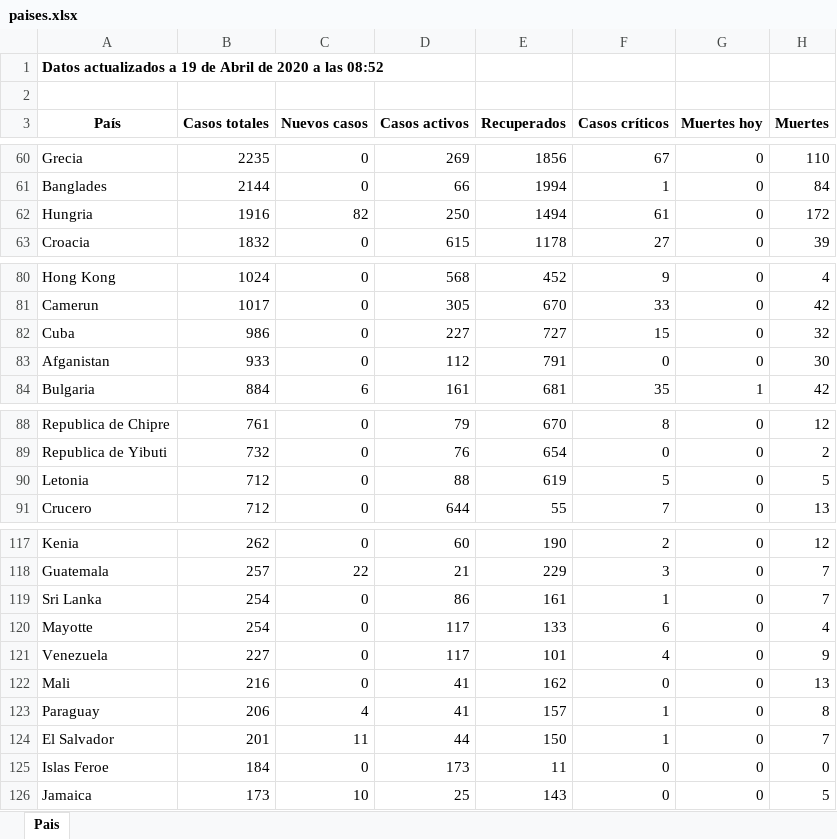
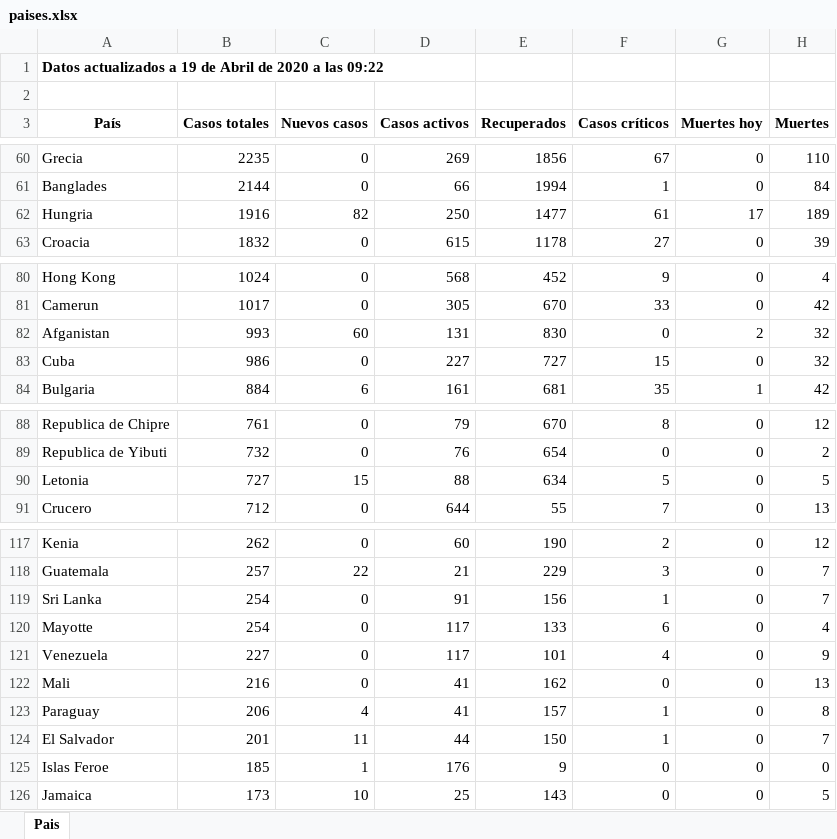
Before and after one commit to Dviejopomata/covid-19-data, an Excel workbook: paises.xlsx, sheet Pais, drawn as a sheet; only a part is shown, gaps mark what is left out; values as stored, in another font and other column widths than the file's, no borders; removed rows and columns are numbered as before the commit, all else as after; the diff names each change by its address in the sheet, - before the commit and + after, or states it on an @@ line.

```diff
--- a/paises.xlsx (sheet Pais)
+++ b/paises.xlsx (sheet Pais)
-A1 (País): …a las 08:52
+A1 (País): …a las 09:22
-E62 (Recuperados): 1494
+E62 (Recuperados): 1477
-G62 (Muertes hoy): 0
+G62 (Muertes hoy): 17
-H62 (Muertes): 172
+H62 (Muertes): 189
+row 82: Afganistan | 993 | 60 | 131 | 830 | 0 | 2 | 32
-row 83: Afganistan | 933 | 0 | 112 | 791 | 0 | 0 | 30
-B90 (Casos totales): 712
+B90 (Casos totales): 727
-C90 (Nuevos casos): 0
+C90 (Nuevos casos): 15
-E90 (Recuperados): 619
+E90 (Recuperados): 634
-D119 (Casos activos): 86
+D119 (Casos activos): 91
-E119 (Recuperados): 161
+E119 (Recuperados): 156
-B125 (Casos totales): 184
+B125 (Casos totales): 185
-C125 (Nuevos casos): 0
+C125 (Nuevos casos): 1
-D125 (Casos activos): 173
+D125 (Casos activos): 176
-E125 (Recuperados): 11
+E125 (Recuperados): 9
```
Also changed, not shown: provincias_spain.xlsx, 3 other files.
